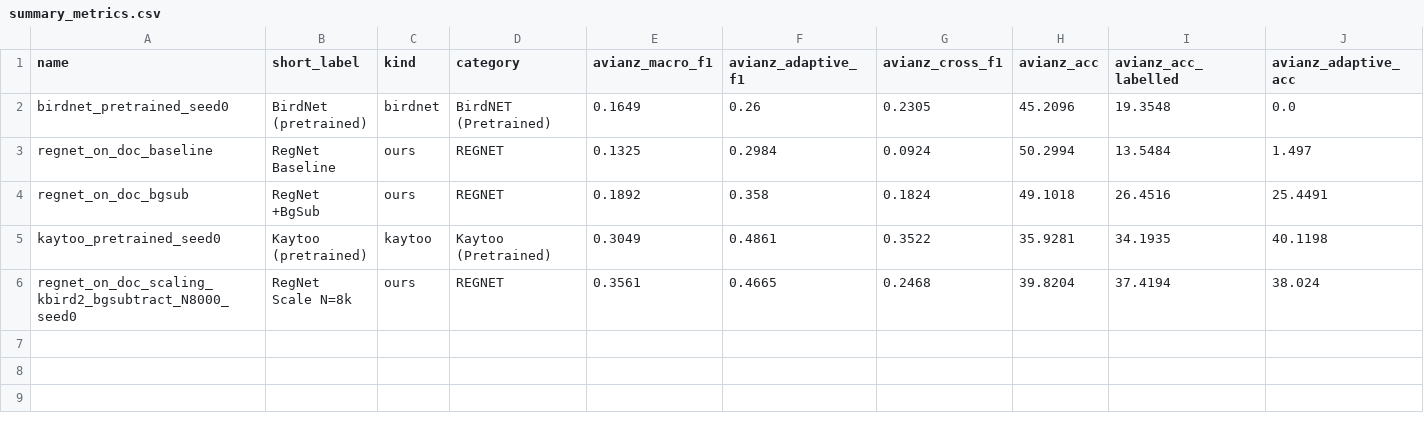
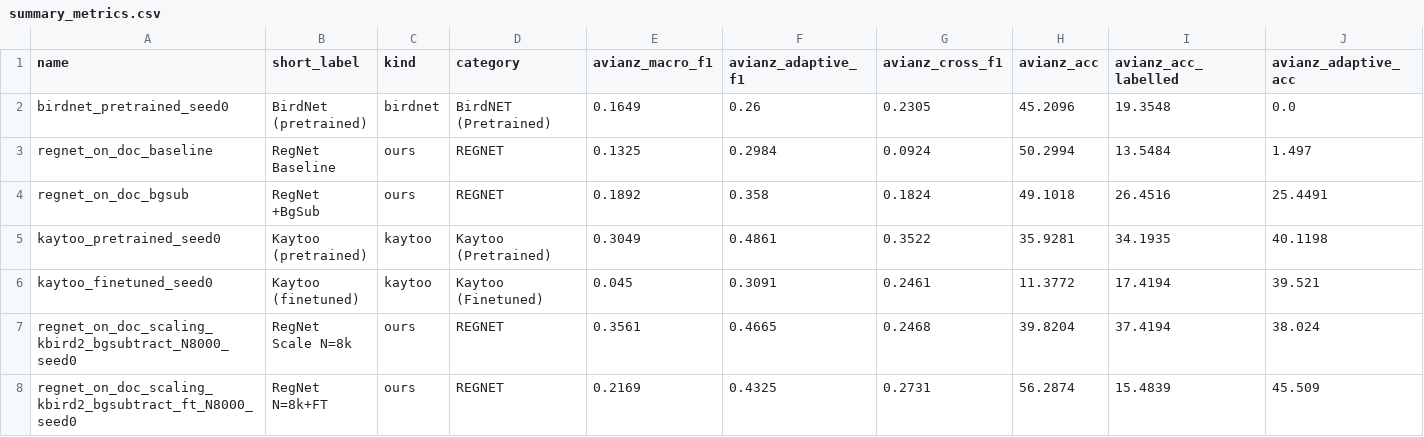
Before and after one commit to smarsland/AviaNZ, a CSV file: summary_figure/summary_metrics.csv, drawn as a sheet; only a part is shown; rows hold the shown columns only; ↵ is a line break in a cell; the diff names each change by its address in the sheet, - before the commit and + after, or states it on an @@ line.

```diff
--- a/summary_figure/summary_metrics.csv
+++ b/summary_figure/summary_metrics.csv
+row 6: kaytoo_finetuned_seed0 | Kaytoo ↵ (finetuned) | kaytoo | Kaytoo (Finetuned) | 0.045 | 0.3091 | 0.2461 | 11.3772 | 17.4194 | 39.521
+row 8: regnet_on_doc_scaling_kbird2_bgsubtract_ft_N8000_seed0 | RegNet ↵ N=8k+FT | ours | REGNET | 0.2169 | 0.4325 | 0.2731 | 56.2874 | 15.4839 | 45.509
```
Also changed, not shown: 6 other files.
